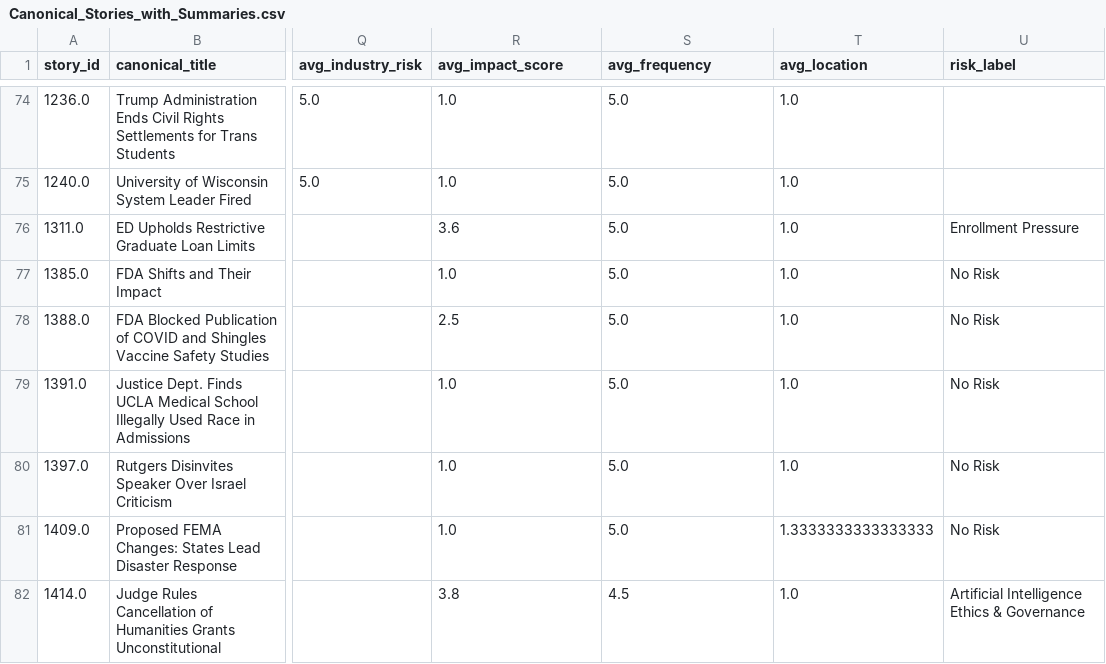
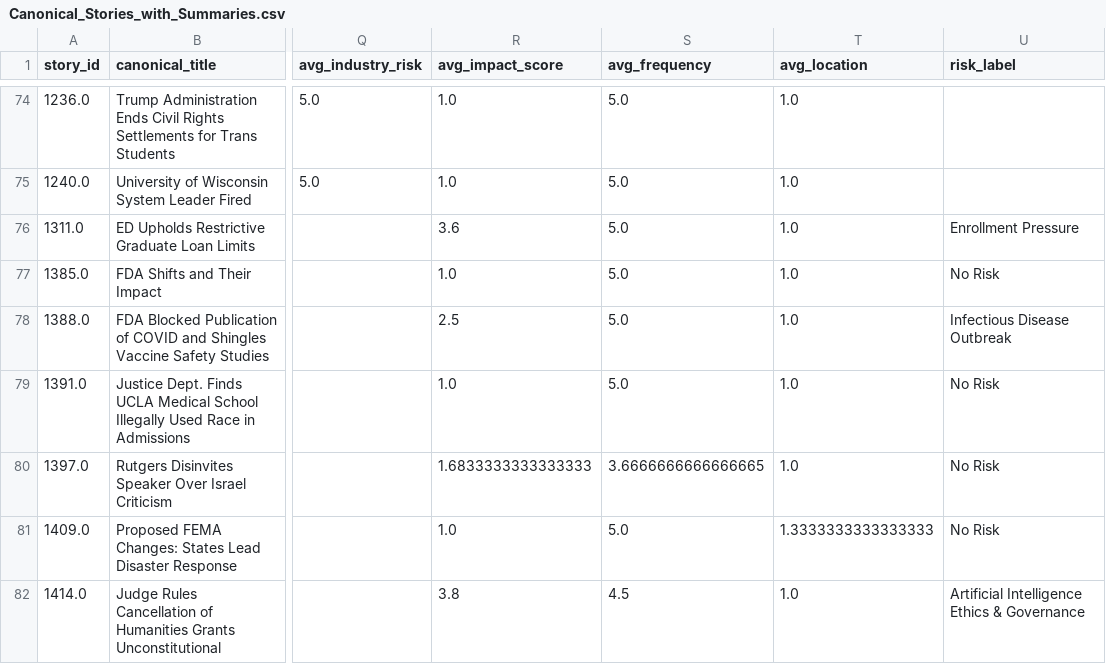
Before and after one commit to ERSRisk/Tulane-Sentiment-Analysis, a CSV file: pipeline/resources/Canonical_Stories_with_Summaries.csv, drawn as a sheet; only a part is shown, gaps mark what is left out; the diff covers the shown part only; the diff names each change by its address in the sheet, - before the commit and + after, or states it on an @@ line.

```diff
--- a/pipeline/resources/Canonical_Stories_with_Summaries.csv
+++ b/pipeline/resources/Canonical_Stories_with_Summaries.csv
-U78 (risk_label): No Risk
+U78 (risk_label): Infectious Disease Outbreak
-R80 (avg_impact_score): 1.0
+R80 (avg_impact_score): 1.6833333333333333
-S80 (avg_frequency): 5.0
+S80 (avg_frequency): 3.6666666666666665
```
Also changed, not shown: 2 added rows and 4 edited cells elsewhere in this file, pipeline/resources/final_risk_scores1.csv, pipeline/resources/topic_trend.csv, 7 other files.
